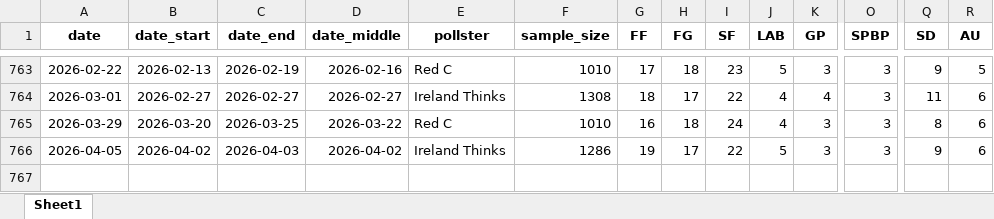
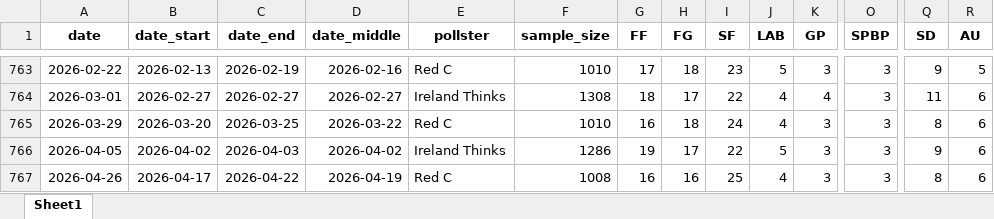
Before and after one commit to Irish-Polling-Indicator/ipi-data, an Excel workbook: data_polls.xlsx, sheet Sheet1, drawn as a sheet; only a part is shown, gaps mark what is left out; values as stored, in another font and other column widths than the file's, no borders; rows hold the shown columns only; the diff names each change by its address in the sheet, - before the commit and + after, or states it on an @@ line.

```diff
--- a/data_polls.xlsx (sheet Sheet1)
+++ b/data_polls.xlsx (sheet Sheet1)
+row 767: 2026-04-26 | 2026-04-17 | 2026-04-22 | 2026-04-19 | Red C | 1008 | 16 | 16 | 25 | 4 | 3 | 3 | 8 | 6
```
Also changed, not shown: 7 other files.
